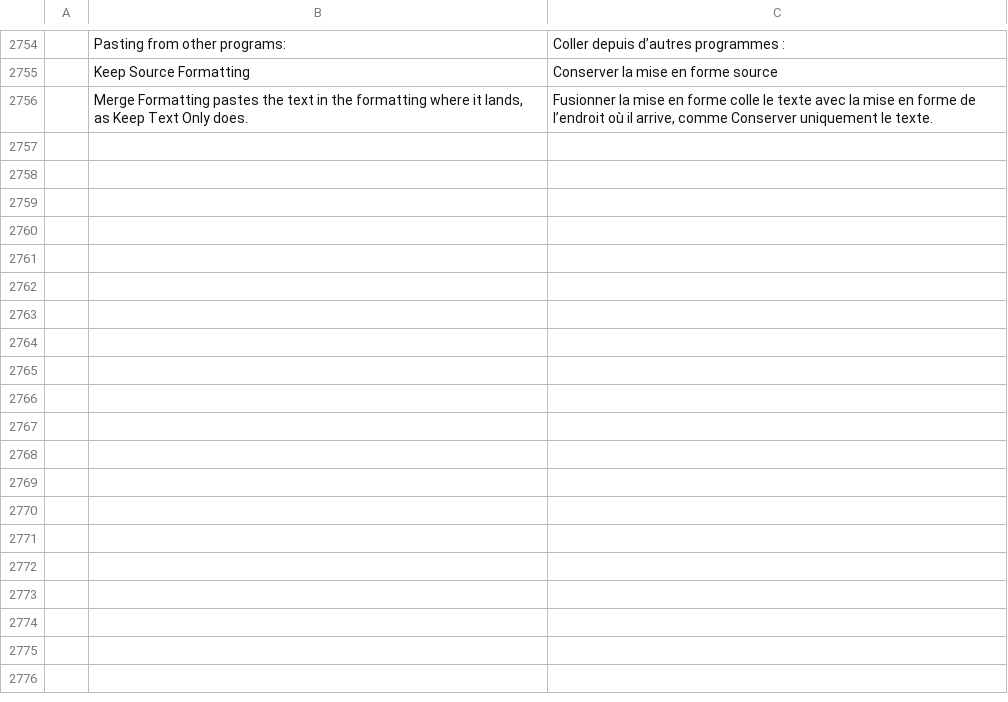
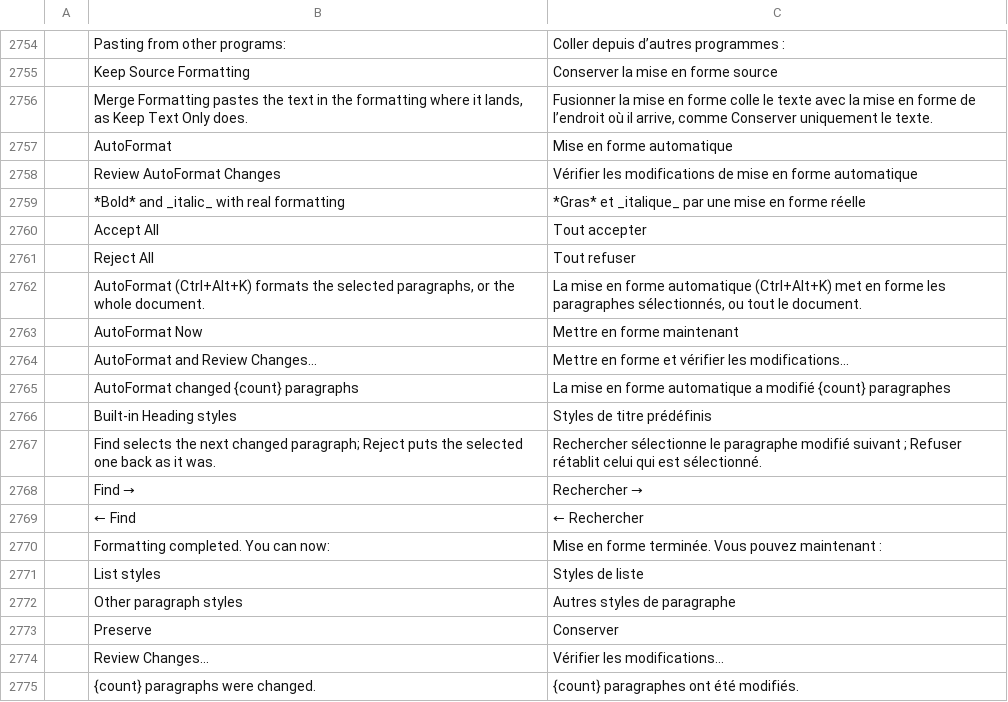
Before and after one commit to chatraweechai/doc4me, a TSV file: crates/ui-egui/src/i18n/fr.tsv, drawn as a sheet; only a part is shown, gaps mark what is left out; the diff names each change by its address in the sheet, - before the commit and + after, or states it on an @@ line.

```diff
--- a/crates/ui-egui/src/i18n/fr.tsv
+++ b/crates/ui-egui/src/i18n/fr.tsv
+row 2757:  | AutoFormat | Mise en forme automatique
+row 2758:  | Review AutoFormat Changes | Vérifier les modifications de mise en forme automatique
+row 2759:  | *Bold* and _italic_ with real formatting | *Gras* et _italique_ par une mise en forme réelle
+row 2760:  | Accept All | Tout accepter
+row 2761:  | Reject All | Tout refuser
+row 2762:  | AutoFormat (Ctrl+Alt+K) formats the selected paragraphs, or the whole document. | La mise en forme automatique (Ctrl+Alt+K) met en forme les paragraphes sélectionnés, ou tout le document.
+row 2763:  | AutoFormat Now | Mettre en forme maintenant
+row 2764:  | AutoFormat and Review Changes… | Mettre en forme et vérifier les modifications…
+row 2765:  | AutoFormat changed {count} paragraphs | La mise en forme automatique a modifié {count} paragraphes
+row 2766:  | Built-in Heading styles | Styles de titre prédéfinis
+row 2767:  | Find selects the next changed paragraph; Reject puts the selected one back as it was. | Rechercher sélectionne le paragraphe modifié suivant ; Refuser rétablit celui qui est sélectionné.
+row 2768:  | Find → | Rechercher →
+row 2769:  | ← Find | ← Rechercher
+row 2770:  | Formatting completed. You can now: | Mise en forme terminée. Vous pouvez maintenant :
+row 2771:  | List styles | Styles de liste
+row 2772:  | Other paragraph styles | Autres styles de paragraphe
+row 2773:  | Preserve | Conserver
+row 2774:  | Review Changes… | Vérifier les modifications…
+row 2775:  | {count} paragraphs were changed. | {count} paragraphes ont été modifiés.
```
Also changed, not shown: crates/ui-egui/src/i18n/ja.tsv, crates/ui-egui/src/i18n/ru.tsv, 24 other files.
